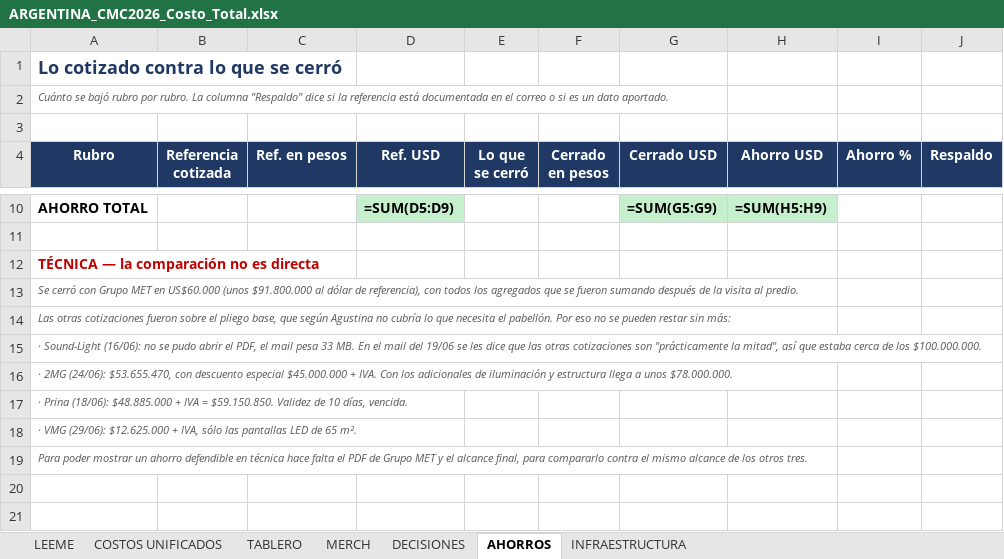
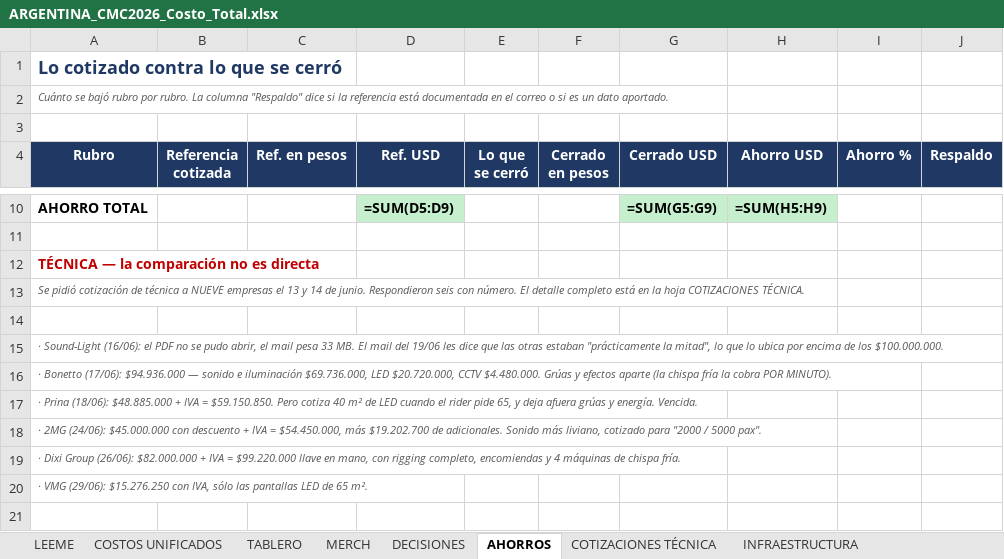
Before and after one commit to aguslorenzo369/aura-productions, an Excel workbook: ops/finanzas/ARGENTINA_CMC2026_Costo_Total.xlsx, sheet AHORROS, drawn as a sheet; only a part is shown, gaps mark what is left out; values as stored, in another font and other column widths than the file's, no borders; formulas without a stored value are shown as written; addresses are those after the commit; the diff covers the shown part only; the diff names each change by its address in the sheet, - before the commit and + after, or states it on an @@ line.

```diff
--- a/ops/finanzas/ARGENTINA_CMC2026_Costo_Total.xlsx (sheet AHORROS)
+++ b/ops/finanzas/ARGENTINA_CMC2026_Costo_Total.xlsx (sheet AHORROS)
+sheet tab: COTIZACIONES TÉCNICA
-A13 (Rubro): Se cerró con Grupo MET en US$60.000 (unos $91.800.000 al dólar de referencia), con todos los agregados que se fueron sumando después de la visita al predio.
+A13 (Rubro): Se pidió cotización de técnica a NUEVE empresas el 13 y 14 de junio. Respondieron seis con número. El detalle completo está en la hoja COTIZACIONES TÉCNICA.
+row 14: (empty)
-A15 (Rubro): Las otras cotizaciones fueron sobre el pliego base, que según Agustina no cubría lo que necesita el pabellón. Por eso no se pueden restar sin más:
+A15 (Rubro): · Sound-Light (16/06): el PDF no se pudo abrir, el mail pesa 33 MB. El mail del 19/06 les dice que las otras estaban "prácticamente la mitad", lo que lo ubica por encima de los $100.000.000.
-A16 (Rubro): · Sound-Light (16/06): no se pudo abrir el PDF, el mail pesa 33 MB. En el mail del 19/06 se les dice que las otras cotizaciones son "prácticamente la mitad", así que estaba cerca de los $100.000.000.
+A16 (Rubro): · Bonetto (17/06): $94.936.000 — sonido e iluminación $69.736.000, LED $20.720.000, CCTV $4.480.000. Grúas y efectos aparte (la chispa fría la cobra POR MINUTO).
-A17 (Rubro): · 2MG (24/06): $53.655.470, con descuento especial $45.000.000 + IVA. Con los adicionales de iluminación y estructura llega a unos $78.000.000.
+A17 (Rubro): · Prina (18/06): $48.885.000 + IVA = $59.150.850. Pero cotiza 40 m² de LED cuando el rider pide 65, y deja afuera grúas y energía. Vencida.
-A18 (Rubro): · Prina (18/06): $48.885.000 + IVA = $59.150.850. Validez de 10 días, vencida.
+A18 (Rubro): · 2MG (24/06): $45.000.000 con descuento + IVA = $54.450.000, más $19.202.700 de adicionales. Sonido más liviano, cotizado para "2000 / 5000 pax".
-A19 (Rubro): · VMG (29/06): $12.625.000 + IVA, sólo las pantallas LED de 65 m².
+A19 (Rubro): · Dixi Group (26/06): $82.000.000 + IVA = $99.220.000 llave en mano, con rigging completo, encomiendas y 4 máquinas de chispa fría.
-A20 (Rubro): Para poder mostrar un ahorro defendible en técnica hace falta el PDF de Grupo MET y el alcance final, para compararlo contra el mismo alcance de los otros tres.
+A20 (Rubro): · VMG (29/06): $15.276.250 con IVA, sólo las pantallas LED de 65 m².
+row 21: (empty)
```
Also changed, not shown: 8 added rows and 4 edited cells elsewhere in this sheet, 2 other files.
